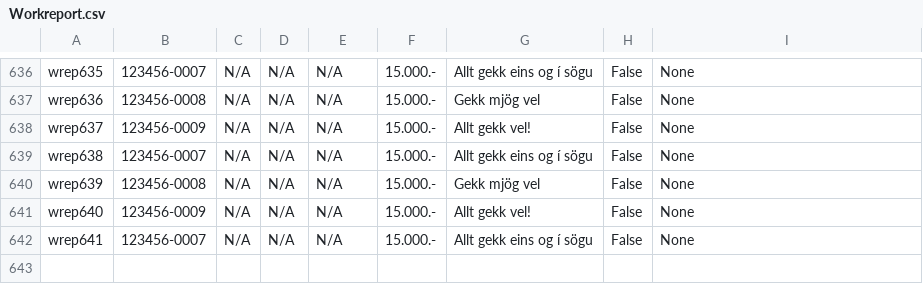
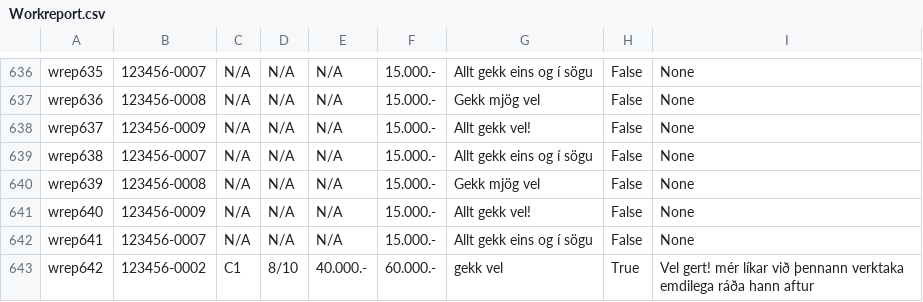
Before and after one commit to saraatla/VLN1-H25, a CSV file: csv/Workreport.csv, drawn as a sheet; only a part is shown, gaps mark what is left out; the diff names each change by its address in the sheet, - before the commit and + after, or states it on an @@ line.

```diff
--- a/csv/Workreport.csv
+++ b/csv/Workreport.csv
+row 643: wrep642 | 123456-0002 | C1 | 8/10 | 40.000.- | 60.000.- | gekk vel | True | Vel gert! mér líkar við þennann verktaka emdilega ráða hann aftur
```
Also changed, not shown: csv/Workrequest.csv, 3 other files.
